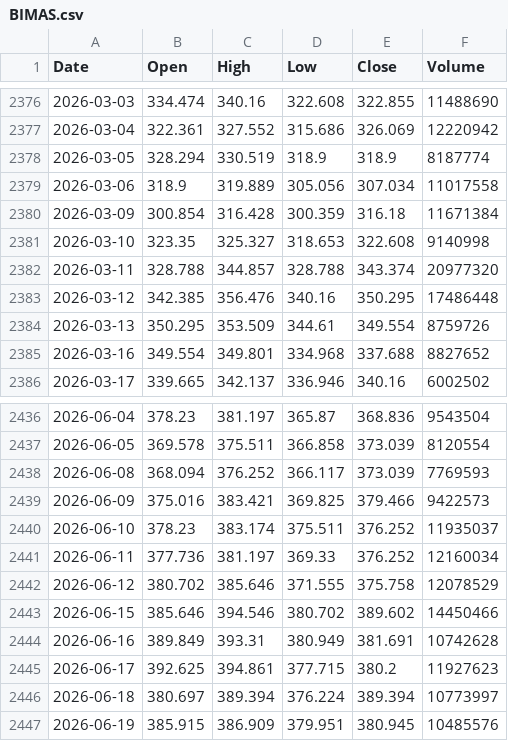
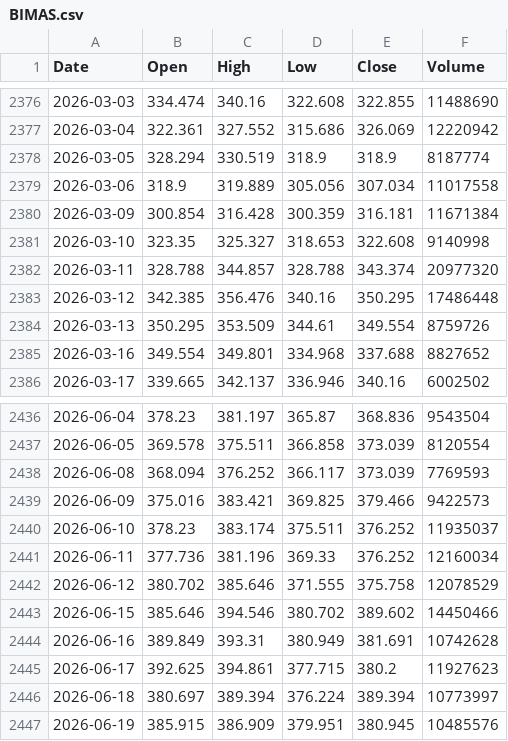
Before and after one commit to anilguzel/iptv-test, a CSV file: daily/yahoo_bist/BIMAS.csv, drawn as a sheet; only a part is shown, gaps mark what is left out; the diff covers the shown part only.

```diff
--- a/daily/yahoo_bist/BIMAS.csv
+++ b/daily/yahoo_bist/BIMAS.csv
@@ -2379,3 +2379,3 @@ Date,Open,High,Low,Close,Volume
 2026-03-06,318.9,319.889,305.056,307.034,11017558
-2026-03-09,300.854,316.428,300.359,316.18,11671384
+2026-03-09,300.854,316.428,300.359,316.181,11671384
 2026-03-10,323.35,325.327,318.653,322.608,9140998
@@ -2440,3 +2440,3 @@ Date,Open,High,Low,Close,Volume
 2026-06-10,378.23,383.174,375.511,376.252,11935037
-2026-06-11,377.736,381.197,369.33,376.252,12160034
+2026-06-11,377.736,381.196,369.33,376.252,12160034
 2026-06-12,380.702,385.646,371.555,375.758,12078529
```
Also changed, not shown: 1 added row and 7 edited cells elsewhere in this file, daily/evds/TP.DK.EUR.A.csv, daily/evds/TP.DK.USD.A.csv, 50 other files.
